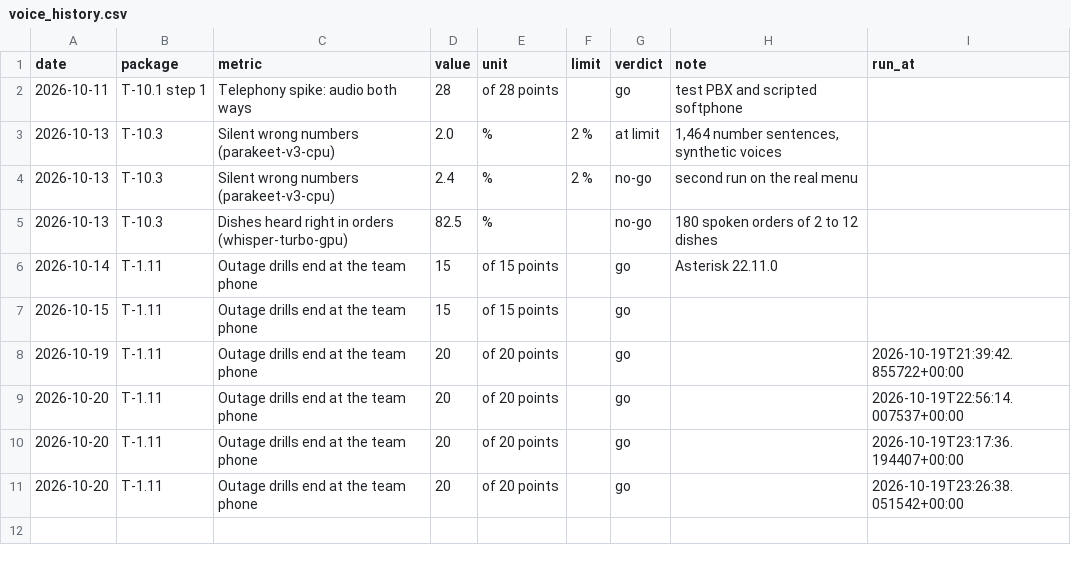
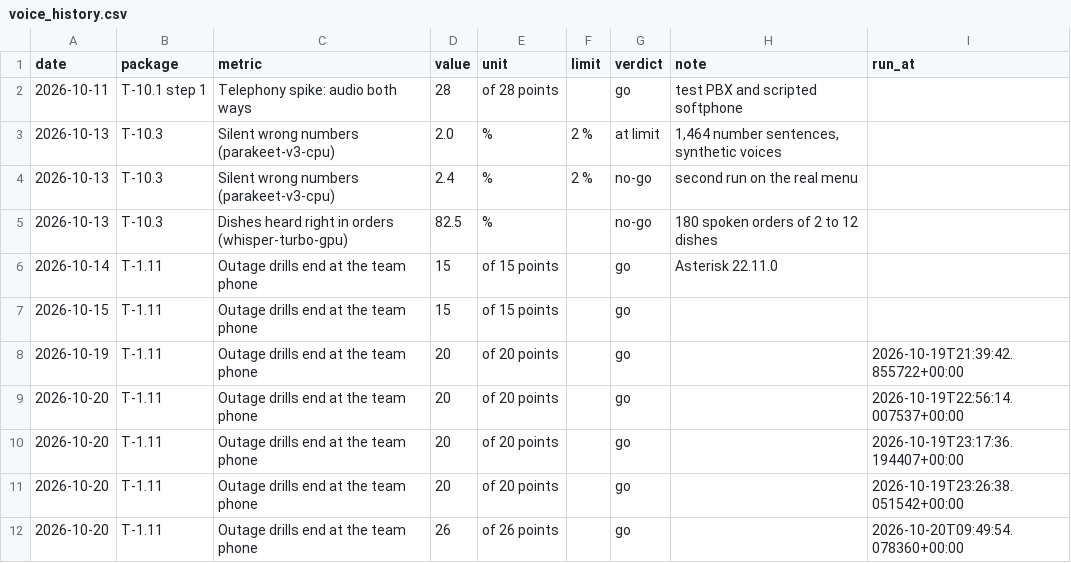
Before and after one commit to Maeximilion/Maex-Voice-Agent, a CSV file: docs/metrics/voice_history.csv, drawn as a sheet.

Commit message:
docs(telephony): T-10.8 in docs/03, 04, 05 and 20, drill assets of the run of 20.10.2026

```diff
--- a/docs/metrics/voice_history.csv
+++ b/docs/metrics/voice_history.csv
@@ -11 +11,2 @@ date,package,metric,value,unit,limit,verdict,note,run_at
 2026-10-20,T-1.11,Outage drills end at the team phone,20,of 20 points,,go,,2026-10-19T23:26:38.051542+00:00
+2026-10-20,T-1.11,Outage drills end at the team phone,26,of 26 points,,go,,2026-10-20T09:49:54.078360+00:00
```
Also changed, not shown: 7 other files.
